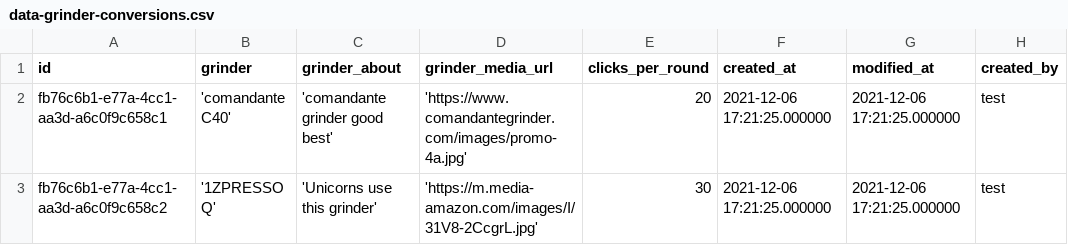
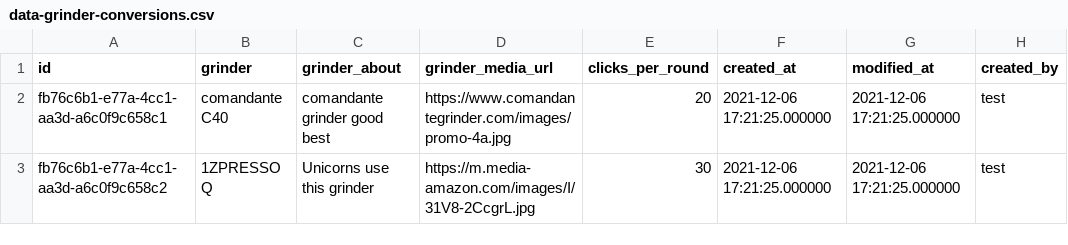
Before and after one commit to notabarista/be-grinder-converter-service, a CSV file: src/main/resources/db/data/data-grinder-conversions.csv, drawn as a sheet; only a part is shown; the diff names each change by its address in the sheet, - before the commit and + after, or states it on an @@ line.

Commit message:
Removed unnecessary quotes for the strings

```diff
--- a/src/main/resources/db/data/data-grinder-conversions.csv
+++ b/src/main/resources/db/data/data-grinder-conversions.csv
-B2 (grinder): 'comandante C40'
+B2 (grinder): comandante C40
-C2 (grinder_about): 'comandante grinder good best'
+C2 (grinder_about): comandante grinder good best
-D2 (grinder_media_url): 'https://www.comandantegrinder.com/images/promo-4a.jpg'
+D2 (grinder_media_url): https://www.comandantegrinder.com/images/promo-4a.jpg
-B3 (grinder): '1ZPRESSO Q'
+B3 (grinder): 1ZPRESSO Q
-C3 (grinder_about): 'Unicorns use this grinder'
+C3 (grinder_about): Unicorns use this grinder
-D3 (grinder_media_url): 'https://m.media-amazon.com/images/I/31V8-2CcgrL.jpg'
+D3 (grinder_media_url): https://m.media-amazon.com/images/I/31V8-2CcgrL.jpg
```
